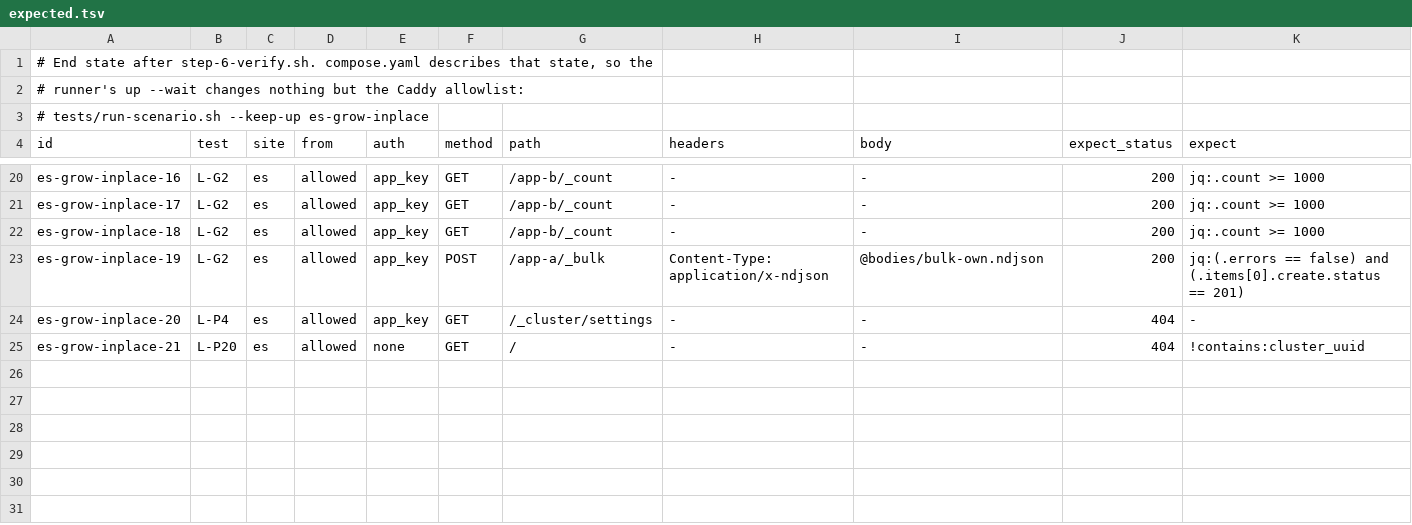
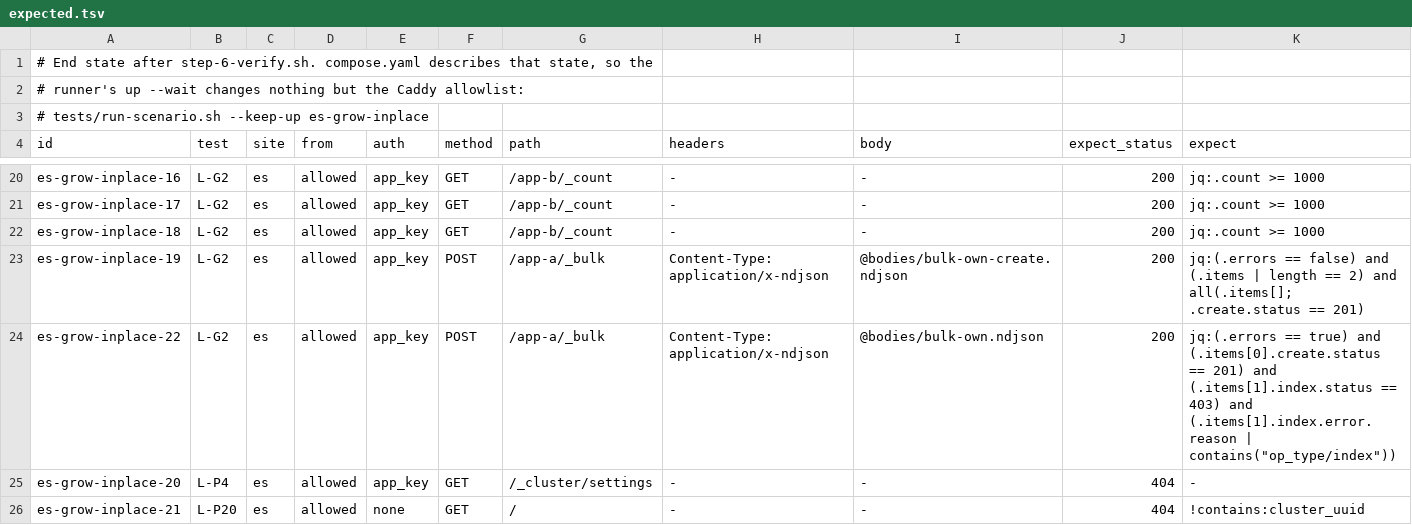
Before and after one commit to jtsunne/small-elasticsearch-lab, a TSV file: scenarios/es-grow-inplace/expected.tsv, drawn as a sheet; only a part is shown, gaps mark what is left out.

```diff
--- a/scenarios/es-grow-inplace/expected.tsv
+++ b/scenarios/es-grow-inplace/expected.tsv
@@ -22,3 +22,4 @@ es-grow-inplace-17	L-G2	es	allowed	app_key	GET	/app-b/_count	-	-	200	jq:.count >
 es-grow-inplace-18	L-G2	es	allowed	app_key	GET	/app-b/_count	-	-	200	jq:.count >= 1000
-es-grow-inplace-19	L-G2	es	allowed	app_key	POST	/app-a/_bulk	Content-Type: application/x-ndjson	@bodies/bulk-own.ndjson	200	jq:(.errors == false) and (.items[0].create.status == 201)
+es-grow-inplace-19	L-G2	es	allowed	app_key	POST	/app-a/_bulk	Content-Type: application/x-ndjson	@bodies/bulk-own-create.ndjson	200	jq:(.errors == false) and (.items | length == 2) and all(.items[]; .create.status == 201)
+es-grow-inplace-22	L-G2	es	allowed	app_key	POST	/app-a/_bulk	Content-Type: application/x-ndjson	@bodies/bulk-own.ndjson	200	jq:(.errors == true) and (.items[0].create.status == 201) and (.items[1].index.status == 403) and (.items[1].index.error.reason | contains("op_type/index"))
 es-grow-inplace-20	L-P4	es	allowed	app_key	GET	/_cluster/settings	-	-	404	-
```
Also changed, not shown: scenarios/es-grow-restore/expected.tsv, scenarios/es-single-kibana/expected.tsv, 28 other files.
